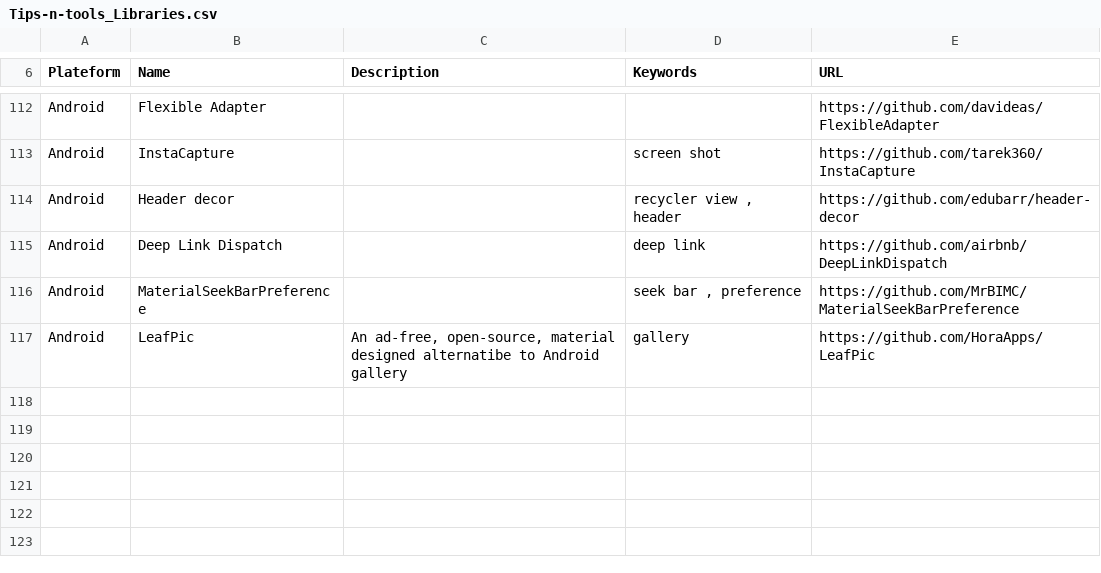
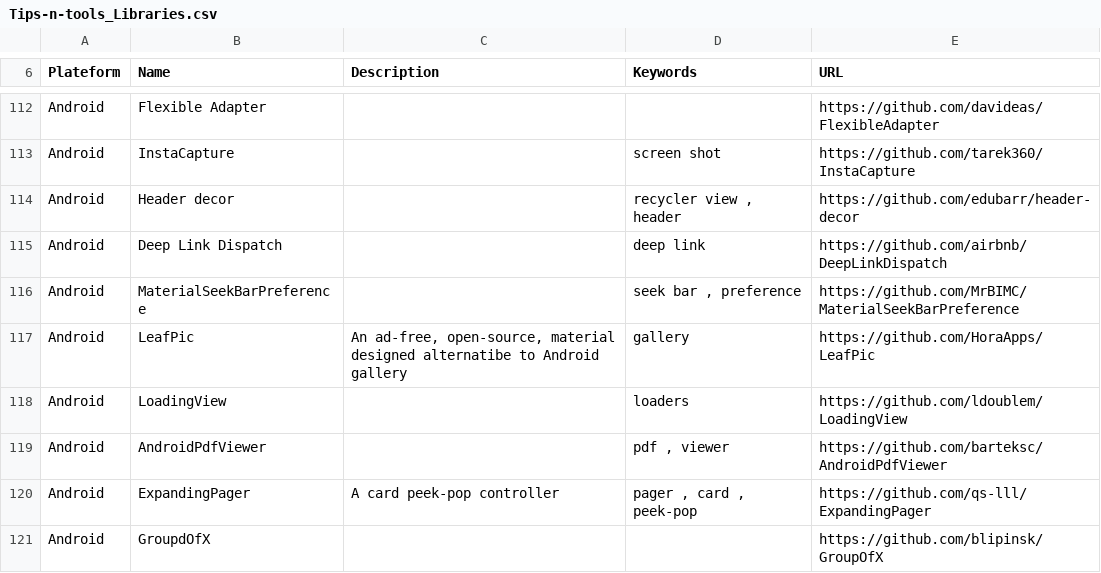
Before and after one commit to vaginessa/Tips-n-tools, a CSV file: Tips-n-tools_Libraries.csv, drawn as a sheet; only a part is shown, gaps mark what is left out; the diff names each change by its address in the sheet, - before the commit and + after, or states it on an @@ line.

Commit message:
chore: add GroupOfX lib and article about launch screen

```diff
--- a/Tips-n-tools_Libraries.csv
+++ b/Tips-n-tools_Libraries.csv
+row 118: Android | LoadingView |  | loaders | https://github.com/ldoublem/LoadingView
+row 119: Android | AndroidPdfViewer |  | pdf , viewer | https://github.com/barteksc/AndroidPdfViewer
+row 120: Android | ExpandingPager | A card peek-pop controller | pager , card , peek-pop | https://github.com/qs-lll/ExpandingPager
+row 121: Android | GroupdOfX |  |  | https://github.com/blipinsk/GroupOfX
```
Also changed, not shown: Tips-n-tools_WebLinks.csv, 4 other files.
